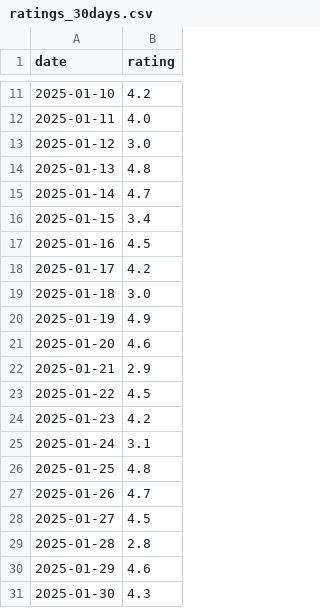
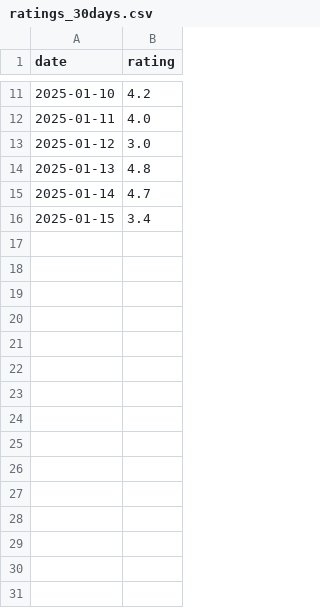
Before and after one commit to moserkfr/GigLens, a CSV file: backend/src/data/sample/ratings_30days.csv, drawn as a sheet; only a part is shown, gaps mark what is left out; the diff names each change by its address in the sheet, - before the commit and + after, or states it on an @@ line.

```diff
--- a/backend/src/data/sample/ratings_30days.csv
+++ b/backend/src/data/sample/ratings_30days.csv
-row 17: 2025-01-16 | 4.5
-row 18: 2025-01-17 | 4.2
-row 19: 2025-01-18 | 3.0
-row 20: 2025-01-19 | 4.9
-row 21: 2025-01-20 | 4.6
-row 22: 2025-01-21 | 2.9
-row 23: 2025-01-22 | 4.5
-row 24: 2025-01-23 | 4.2
-row 25: 2025-01-24 | 3.1
-row 26: 2025-01-25 | 4.8
-row 27: 2025-01-26 | 4.7
-row 28: 2025-01-27 | 4.5
-row 29: 2025-01-28 | 2.8
-row 30: 2025-01-29 | 4.6
-row 31: 2025-01-30 | 4.3
```
Also changed, not shown: backend/src/data/sample/earnings_30days.csv, backend/src/data/sample/penalties_30days.csv.
